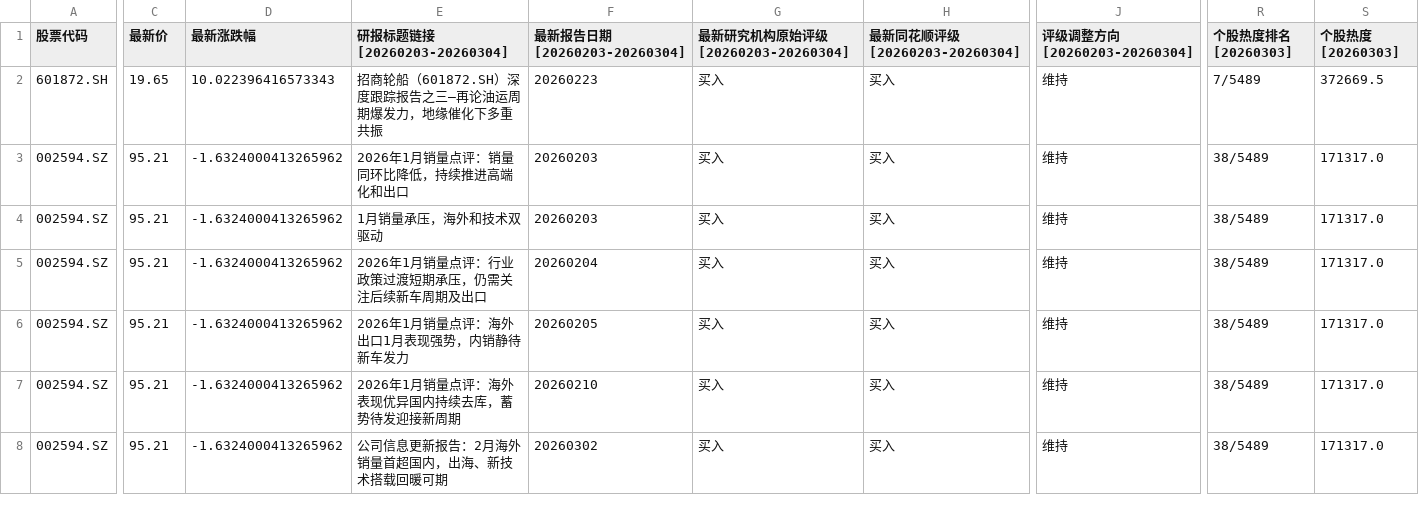
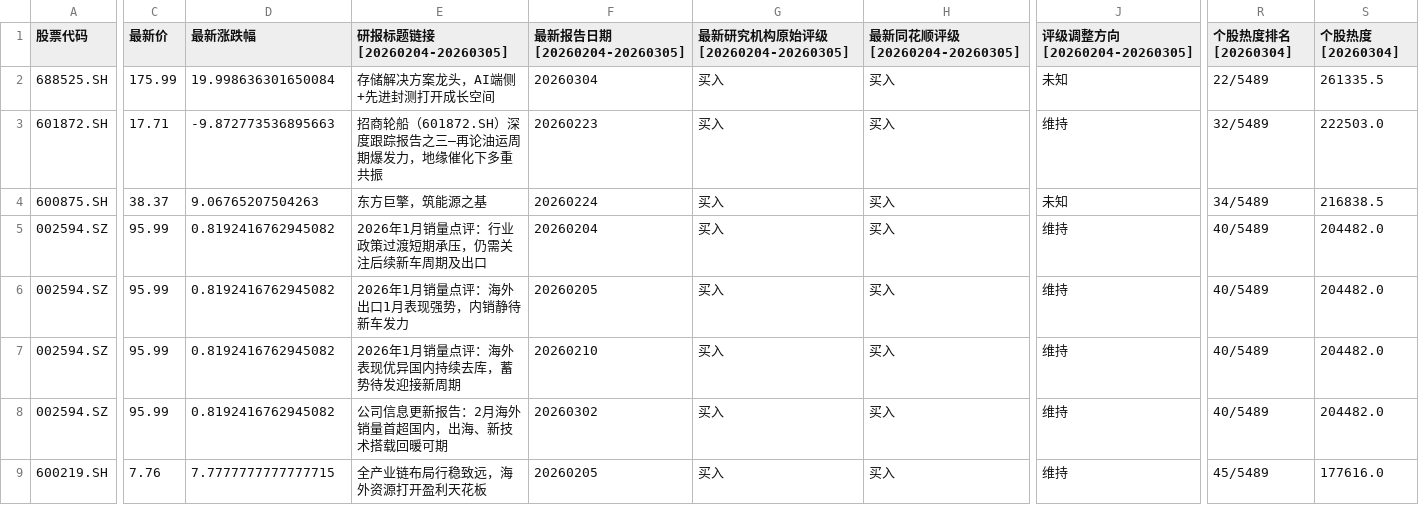
Before and after one commit to hefengfan/wencai, a CSV file: 推荐新手买入热门.csv, drawn as a sheet; only a part is shown, gaps mark what is left out; removed rows and columns are numbered as before the commit, all else as after; rows hold the shown columns only; the diff covers the shown part only; the diff names each change by its address in the sheet, - before the commit and + after, or states it on an @@ line.

```diff
--- a/推荐新手买入热门.csv
+++ b/推荐新手买入热门.csv
-E1: 研报标题链接[20260203-20260304]
+E1: 研报标题链接[20260204-20260305]
-F1: 最新报告日期[20260203-20260304]
+F1: 最新报告日期[20260204-20260305]
-G1: 最新研究机构原始评级[20260203-20260304]
+G1: 最新研究机构原始评级[20260204-20260305]
-H1: 最新同花顺评级[20260203-20260304]
+H1: 最新同花顺评级[20260204-20260305]
-J1: 评级调整方向[20260203-20260304]
+J1: 评级调整方向[20260204-20260305]
-R1: 个股热度排名[20260303]
+R1: 个股热度排名[20260304]
-S1: 个股热度[20260303]
+S1: 个股热度[20260304]
+row 2: 688525.SH | 175.99 | 19.998636301650084 | 存储解决方案龙头，AI端侧+先进封测打开成长空间 | 20260304 | 买入 | 买入 | 未知 | 22/5489 | 261335.5
-C3 (最新价): 19.65
+C3 (最新价): 17.71
-D3 (最新涨跌幅): 10.022396416573343
+D3 (最新涨跌幅): -9.872773536895663
-R3 (个股热度排名[20260304]): 7/5489
+R3 (个股热度排名[20260304]): 32/5489
-S3 (个股热度[20260304]): 372669.5
+S3 (个股热度[20260304]): 222503.0
-row 3: 002594.SZ | 95.21 | -1.6324000413265962 | 2026年1月销量点评：销量同环比降低，持续推进高端化和出口 | 20260203 | 买入 | 买入 | 维持 | 38/5489 | 171317.0
-row 4: 002594.SZ | 95.21 | -1.6324000413265962 | 1月销量承压，海外和技术双驱动 | 20260203 | 买入 | 买入 | 维持 | 38/5489 | 171317.0
+row 4: 600875.SH | 38.37 | 9.06765207504263 | 东方巨擎，筑能源之基 | 20260224 | 买入 | 买入 | 未知 | 34/5489 | 216838.5
-C5:C8 (最新价): 95.21
+C5:C8 (最新价): 95.99
-D5:D8 (最新涨跌幅): -1.6324000413265962
+D5:D8 (最新涨跌幅): 0.8192416762945082
-R5:R8 (个股热度排名[20260304]): 38/5489
+R5:R8 (个股热度排名[20260304]): 40/5489
-S5:S8 (个股热度[20260304]): 171317.0
+S5:S8 (个股热度[20260304]): 204482.0
+row 9: 600219.SH | 7.76 | 7.7777777777777715 | 全产业链布局行稳致远，海外资源打开盈利天花板 | 20260205 | 买入 | 买入 | 维持 | 45/5489 | 177616.0
```
Also changed, not shown: 8 edited cells elsewhere in this file, 人气排名.csv, 2 other files.
